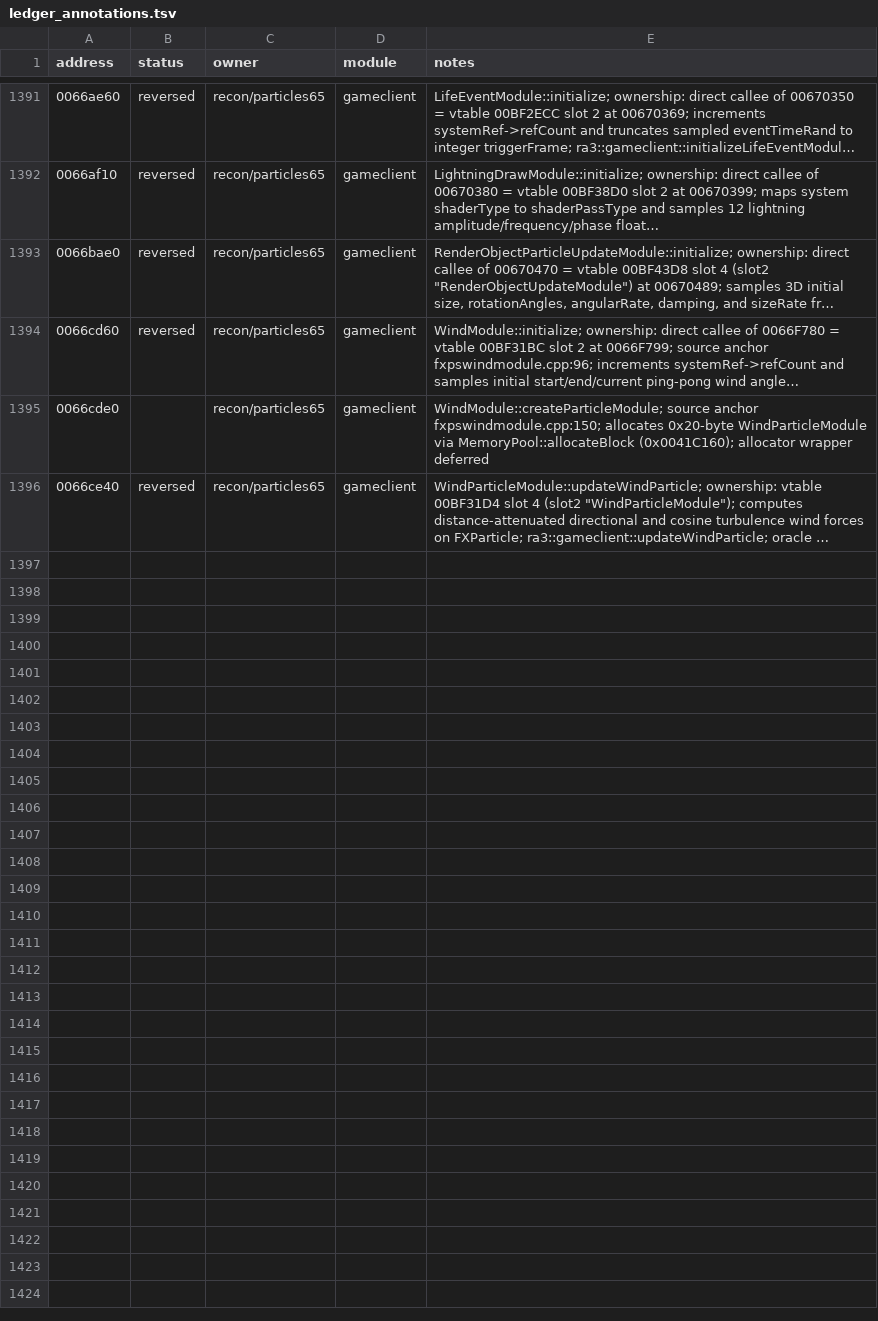
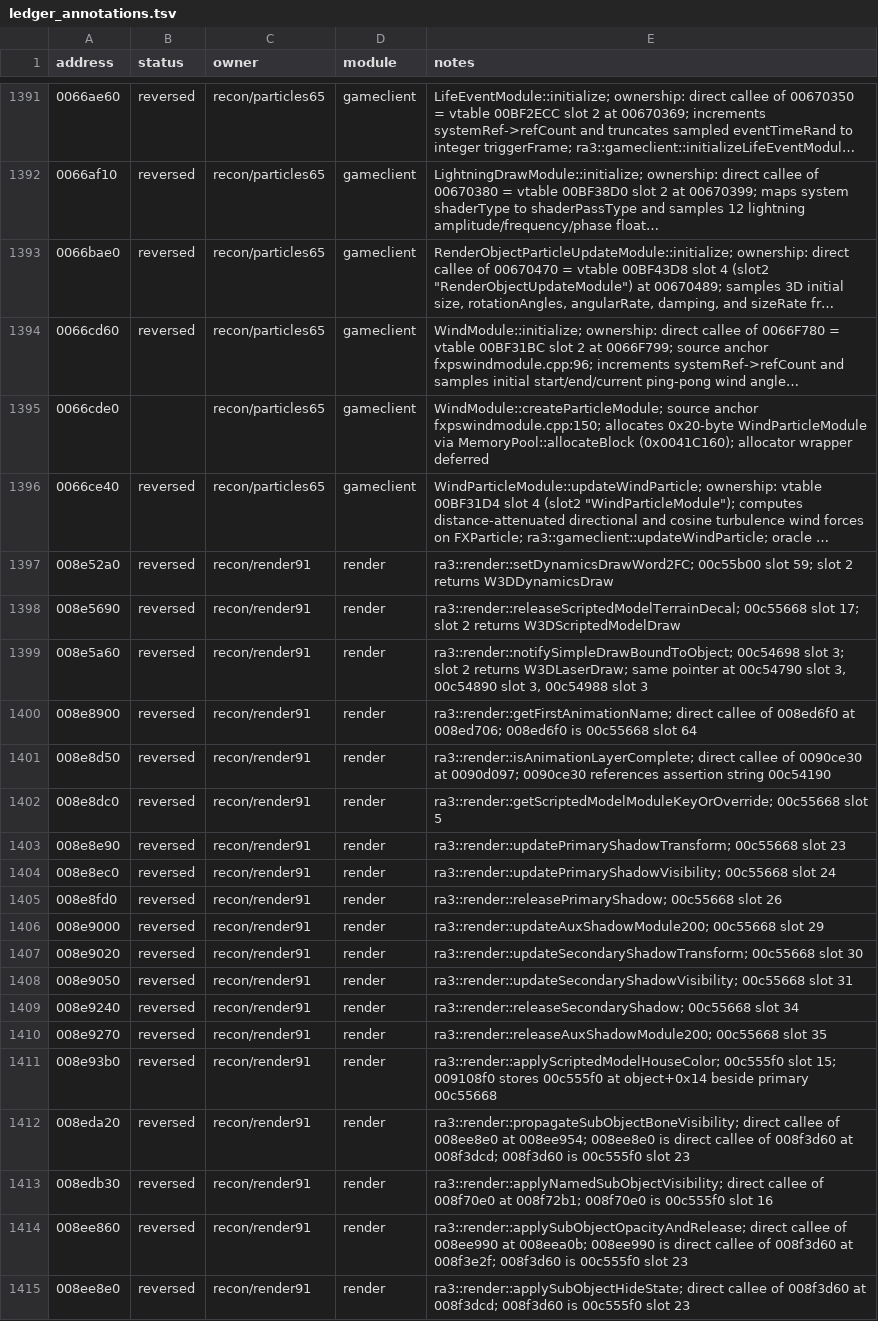
Before and after one commit to HolyCaonima/reaRa3, a TSV file: Ra3Source/docs/analysis/ra3_1.0/ledger_annotations.tsv, drawn as a sheet; only a part is shown, gaps mark what is left out; long unchanged cells end in …; the diff covers the shown part only; the diff names each change by its address in the sheet, - before the commit and + after, or states it on an @@ line.

```diff
--- a/Ra3Source/docs/analysis/ra3_1.0/ledger_annotations.tsv
+++ b/Ra3Source/docs/analysis/ra3_1.0/ledger_annotations.tsv
+row 1397: 008e52a0 | reversed | recon/render91 | render | ra3::render::setDynamicsDrawWord2FC; 00c55b00 slot 59; slot 2 returns W3DDynamicsDraw
+row 1398: 008e5690 | reversed | recon/render91 | render | ra3::render::releaseScriptedModelTerrainDecal; 00c55668 slot 17; slot 2 returns W3DScriptedModelDraw
+row 1399: 008e5a60 | reversed | recon/render91 | render | ra3::render::notifySimpleDrawBoundToObject; 00c54698 slot 3; slot 2 returns W3DLaserDraw; same pointer at 00c54790 slot 3, 00c54890 slot 3, 00c54988 slot 3
+row 1400: 008e8900 | reversed | recon/render91 | render | ra3::render::getFirstAnimationName; direct callee of 008ed6f0 at 008ed706; 008ed6f0 is 00c55668 slot 64
+row 1401: 008e8d50 | reversed | recon/render91 | render | ra3::render::isAnimationLayerComplete; direct callee of 0090ce30 at 0090d097; 0090ce30 references assertion string 00c54190
+row 1402: 008e8dc0 | reversed | recon/render91 | render | ra3::render::getScriptedModelModuleKeyOrOverride; 00c55668 slot 5
+row 1403: 008e8e90 | reversed | recon/render91 | render | ra3::render::updatePrimaryShadowTransform; 00c55668 slot 23
+row 1404: 008e8ec0 | reversed | recon/render91 | render | ra3::render::updatePrimaryShadowVisibility; 00c55668 slot 24
+row 1405: 008e8fd0 | reversed | recon/render91 | render | ra3::render::releasePrimaryShadow; 00c55668 slot 26
+row 1406: 008e9000 | reversed | recon/render91 | render | ra3::render::updateAuxShadowModule200; 00c55668 slot 29
+row 1407: 008e9020 | reversed | recon/render91 | render | ra3::render::updateSecondaryShadowTransform; 00c55668 slot 30
+row 1408: 008e9050 | reversed | recon/render91 | render | ra3::render::updateSecondaryShadowVisibility; 00c55668 slot 31
+row 1409: 008e9240 | reversed | recon/render91 | render | ra3::render::releaseSecondaryShadow; 00c55668 slot 34
+row 1410: 008e9270 | reversed | recon/render91 | render | ra3::render::releaseAuxShadowModule200; 00c55668 slot 35
+row 1411: 008e93b0 | reversed | recon/render91 | render | ra3::render::applyScriptedModelHouseColor; 00c555f0 slot 15; 009108f0 stores 00c555f0 at object+0x14 beside primary 00c55668
+row 1412: 008eda20 | reversed | recon/render91 | render | ra3::render::propagateSubObjectBoneVisibility; direct callee of 008ee8e0 at 008ee954; 008ee8e0 is direct callee of 008f3d60 at 008f3dcd; 008f3d60 is 00c555f0 slot 23
+row 1413: 008edb30 | reversed | recon/render91 | render | ra3::render::applyNamedSubObjectVisibility; direct callee of 008f70e0 at 008f72b1; 008f70e0 is 00c555f0 slot 16
+row 1414: 008ee860 | reversed | recon/render91 | render | ra3::render::applySubObjectOpacityAndRelease; direct callee of 008ee990 at 008eea0b; 008ee990 is direct callee of 008f3d60 at 008f3e2f; 008f3d60 is 00c555f0 slot 23
+row 1415: 008ee8e0 | reversed | recon/render91 | render | ra3::render::applySubObjectHideState; direct callee of 008f3d60 at 008f3dcd; 008f3d60 is 00c555f0 slot 23
```
Also changed, not shown: 17 added rows elsewhere in this file, Ra3Source/docs/analysis/ra3_1.0/batch_metrics.tsv, 2 other files.
